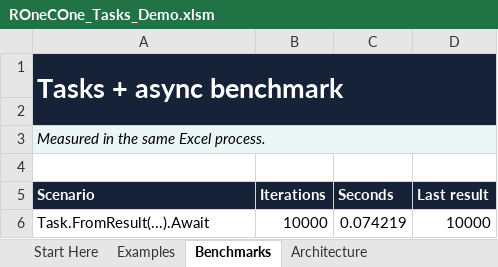
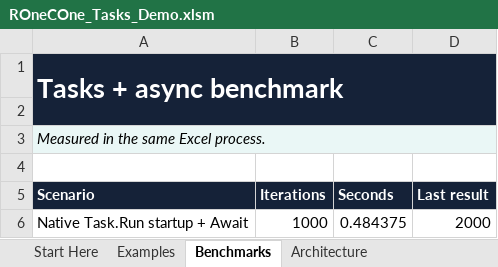
Before and after one commit to WilliamSmithEdward/ROneCOne, an Excel workbook: demo/ROneCOne_Tasks_Demo.xlsm, sheet Benchmarks, drawn as a sheet; values as stored, in another font and other column widths than the file's, no borders; removed rows and columns are numbered as before the commit, all else as after; the diff names each change by its address in the sheet, - before the commit and + after, or states it on an @@ line.

Commit message:
feat: run verified task expressions on native threads

```diff
--- a/demo/ROneCOne_Tasks_Demo.xlsm (sheet Benchmarks)
+++ b/demo/ROneCOne_Tasks_Demo.xlsm (sheet Benchmarks)
-row 6: Task.FromResult(...).Await | 10000 | 0.074219 | 10000
+row 6: Native Task.Run startup + Await | 1000 | 0.484375 | 2000
```
Also changed, not shown: sheet Examples, sheet Architecture, sheet Start Here, formulas that keep their value, demo/ROneCOne_Collections_Demo.xlsm, demo/ROneCOne_Data_Demo.xlsm, 34 other files.
